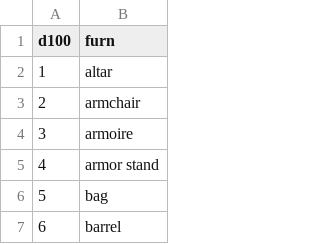
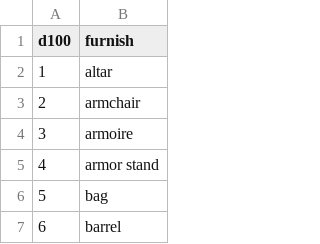
Before and after one commit to Richmoe/DunGen, a CSV file: DunGen/Tables/DGFurnishings.csv, drawn as a sheet; only a part is shown.

```diff
--- a/DunGen/Tables/DGFurnishings.csv
+++ b/DunGen/Tables/DGFurnishings.csv
@@ -1,2 +1,2 @@
-d100,furn
+d100,furnish
 1,altar
```
Also changed, not shown: 2 other files.
